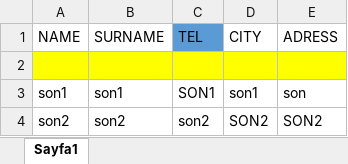
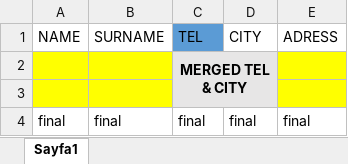
Before and after one commit to hasankzl/apache-poi-excel-template, an Excel workbook: src/main/resources/static/test.xlsx, sheet Sayfa1, drawn as a sheet; values as stored, in another font and other column widths than the file's, no borders; removed rows and columns are numbered as before the commit, all else as after; the diff names each change by its address in the sheet, - before the commit and + after, or states it on an @@ line.

Commit message:
adding column bugs solved, readme updated

```diff
--- a/src/main/resources/static/test.xlsx (sheet Sayfa1)
+++ b/src/main/resources/static/test.xlsx (sheet Sayfa1)
+row 2:  |  | MERGED TEL & CITY
-C3:D3 fill: #FFFF00
+C3:D3 fill: #E7E6E6
-row 3: son1 | son1 | SON1 | son1 | son
-row 4: son2 | son2 | son2 | SON2 | SON2
+row 4: final | final | final | final | final
```
Also changed, not shown: 3 other files.
